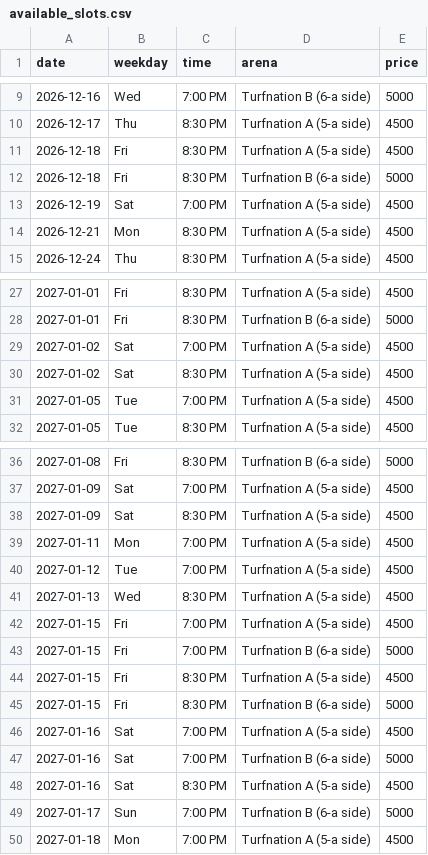
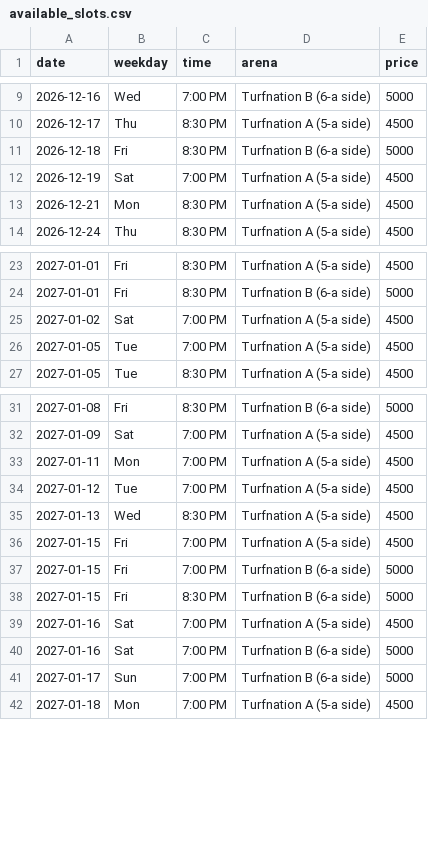
Before and after one commit to wazedrifat/Turnation-Automation, a CSV file: available_slots.csv, drawn as a sheet; only a part is shown, gaps mark what is left out; removed rows and columns are numbered as before the commit, all else as after; the diff covers the shown part only; the diff names each change by its address in the sheet, - before the commit and + after, or states it on an @@ line.

```diff
--- a/available_slots.csv
+++ b/available_slots.csv
-row 11: 2026-12-18 | Fri | 8:30 PM | Turfnation A (5-a side) | 4500
-row 30: 2027-01-02 | Sat | 8:30 PM | Turfnation A (5-a side) | 4500
-row 38: 2027-01-09 | Sat | 8:30 PM | Turfnation A (5-a side) | 4500
-row 44: 2027-01-15 | Fri | 8:30 PM | Turfnation A (5-a side) | 4500
-row 48: 2027-01-16 | Sat | 8:30 PM | Turfnation A (5-a side) | 4500
```
Also changed, not shown: 4 added rows and 6 removed rows elsewhere in this file.
